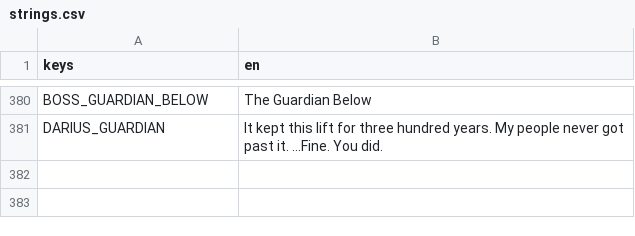
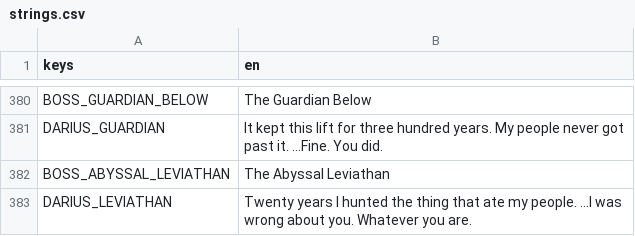
Before and after one commit to 3xploitur4/SoulVessels, a CSV file: assets/locale/strings.csv, drawn as a sheet; only a part is shown, gaps mark what is left out.

Commit message:
feat: the Abyssal Leviathan - twelve eyes, a dark phase, the rift opens
Boss 3: twelve eyes on its painted head and neck, each breakable; every
third stuns it open. Phase 2 drowns the shore in darkness lit only by
its eyes while it bites from behind; phase 3 lifts the dark for rift
beams and roars. It surfaces anywhere along its shore. Its fall unlocks
Overdrive, ends Darius's distrust and tears the rift open. Decision D-052.

Story: M4 story 045

```diff
--- a/assets/locale/strings.csv
+++ b/assets/locale/strings.csv
@@ -382 +382,3 @@ BOSS_GUARDIAN_BELOW,The Guardian Below
 DARIUS_GUARDIAN,"It kept this lift for three hundred years. My people never got past it. ...Fine. You did."
+BOSS_ABYSSAL_LEVIATHAN,The Abyssal Leviathan
+DARIUS_LEVIATHAN,Twenty years I hunted the thing that ate my people. ...I was wrong about you. Whatever you are.
```
Also changed, not shown: 25 other files.
